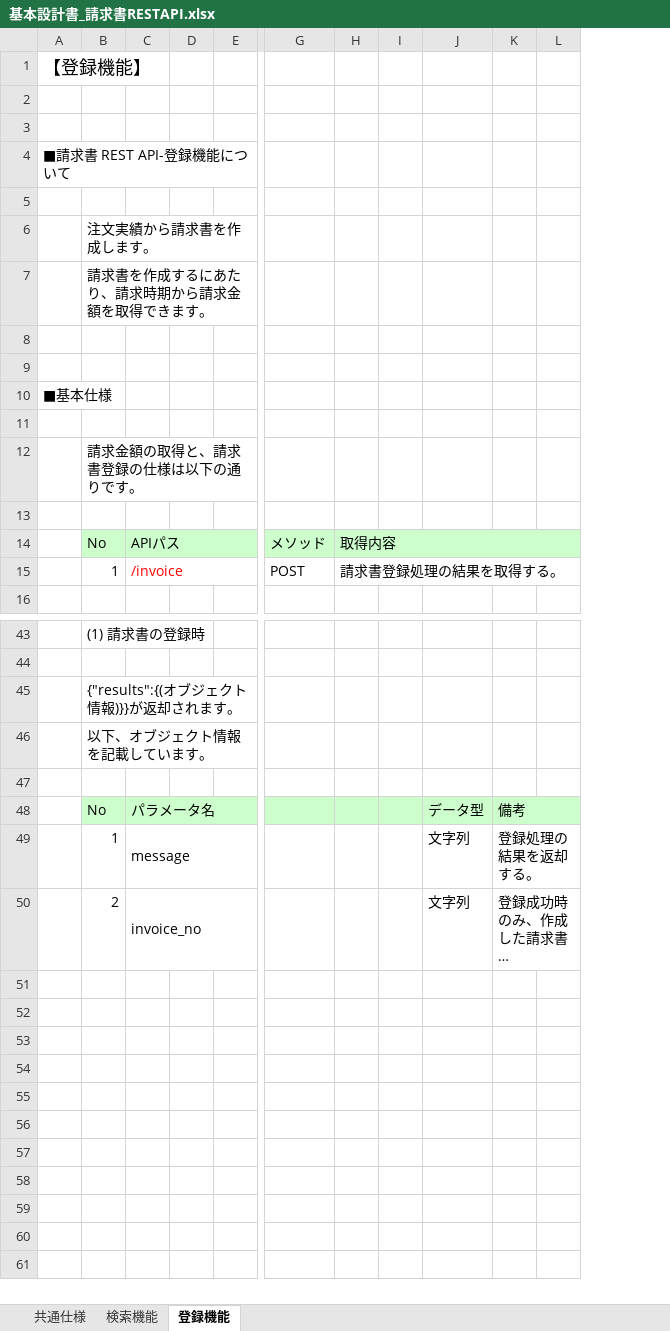
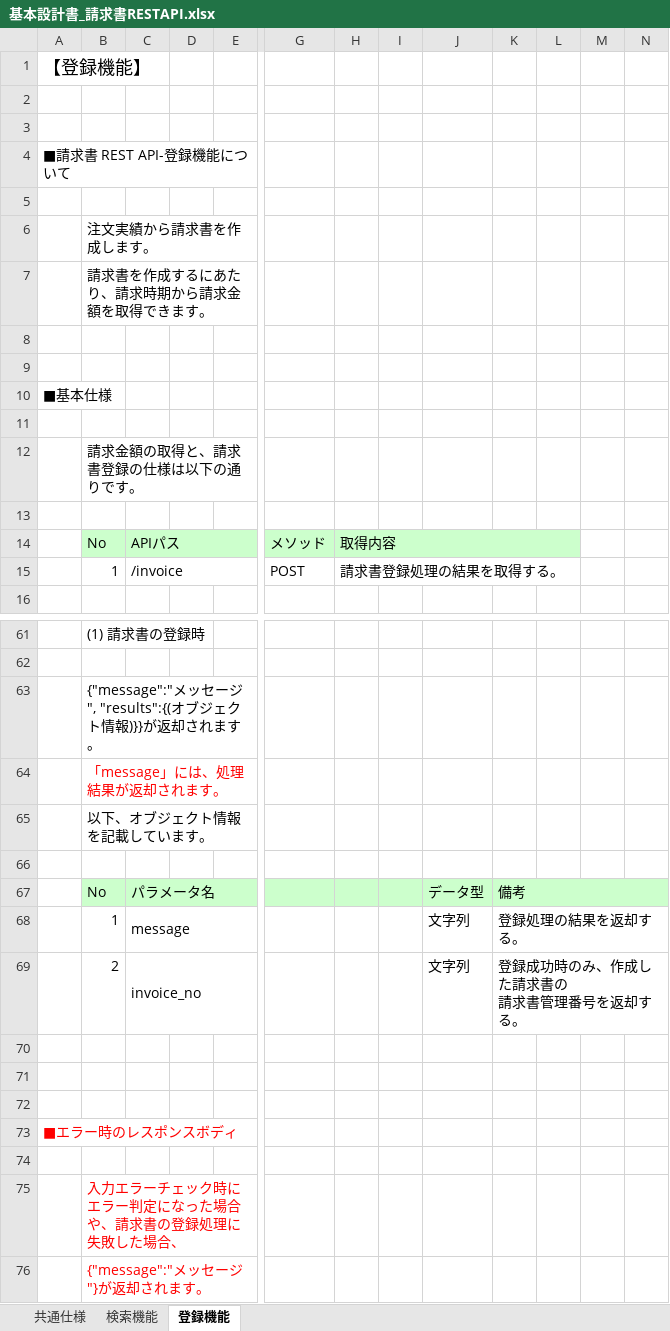
Before and after one commit to ss920/invoice, an Excel workbook: Invoice-doc/基本設計書_請求書RESTAPI.xlsx, sheet 登録機能, drawn as a sheet; only a part is shown, gaps mark what is left out; long unchanged cells end in …; values as stored, in another font and other column widths than the file's, no borders; removed rows and columns are numbered as before the commit, all else as after; rows hold the shown columns only; the diff covers the shown part only; the diff names each change by its address in the sheet, - before the commit and + after, or states it on an @@ line.

```diff
--- a/Invoice-doc/基本設計書_請求書RESTAPI.xlsx (sheet 登録機能)
+++ b/Invoice-doc/基本設計書_請求書RESTAPI.xlsx (sheet 登録機能)
-column I, empty
+column I, empty
+column M, empty
+column N, empty
-C15 text colour: #FF0000
+C15 text colour: black
-B63: {"results":{(オブジェクト情報)}}が返却されます。
+B63: {"message":"メッセージ", "results":{(オブジェクト情報)}}が返却されます。
+row 64:  | 「message」には、処理結果が返却されます。
+row 70: (empty)
+row 71: (empty)
+row 72: (empty)
+row 73: ■エラー時のレスポンスボディ
+row 74: (empty)
+row 75:  | 入力エラーチェック時にエラー判定になった場合や、請求書の登録処理に失敗した場合、
+row 76:  | {"message":"メッセージ"}が返却されます。
```
Also changed, not shown: 18 added rows, 7 edited cells, cell formats and merged cells elsewhere in this sheet, sheet 検索機能.
